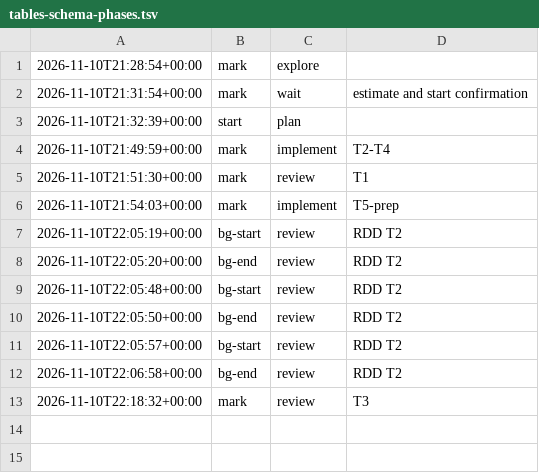
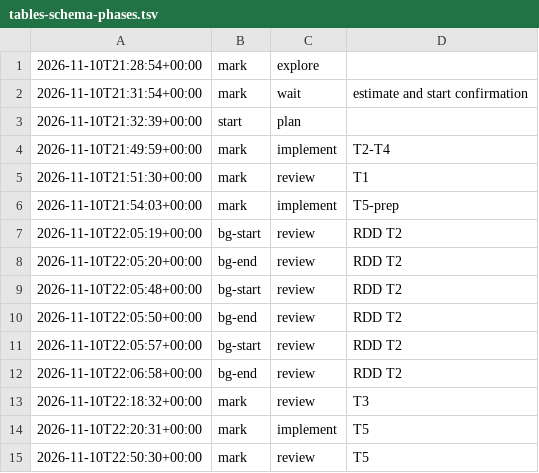
Before and after one commit to jesuslpm/Krummi, a TSV file: odd/tasks/tables-schema-phases.tsv, drawn as a sheet.

Commit message:
docs(odd): record T5 of the tables with schema run

```diff
--- a/odd/tasks/tables-schema-phases.tsv
+++ b/odd/tasks/tables-schema-phases.tsv
@@ -13 +13,3 @@
 2026-11-10T22:18:32+00:00	mark	review	T3
+2026-11-10T22:20:31+00:00	mark	implement	T5
+2026-11-10T22:50:30+00:00	mark	review	T5
```
Also changed, not shown: 1 other file.
